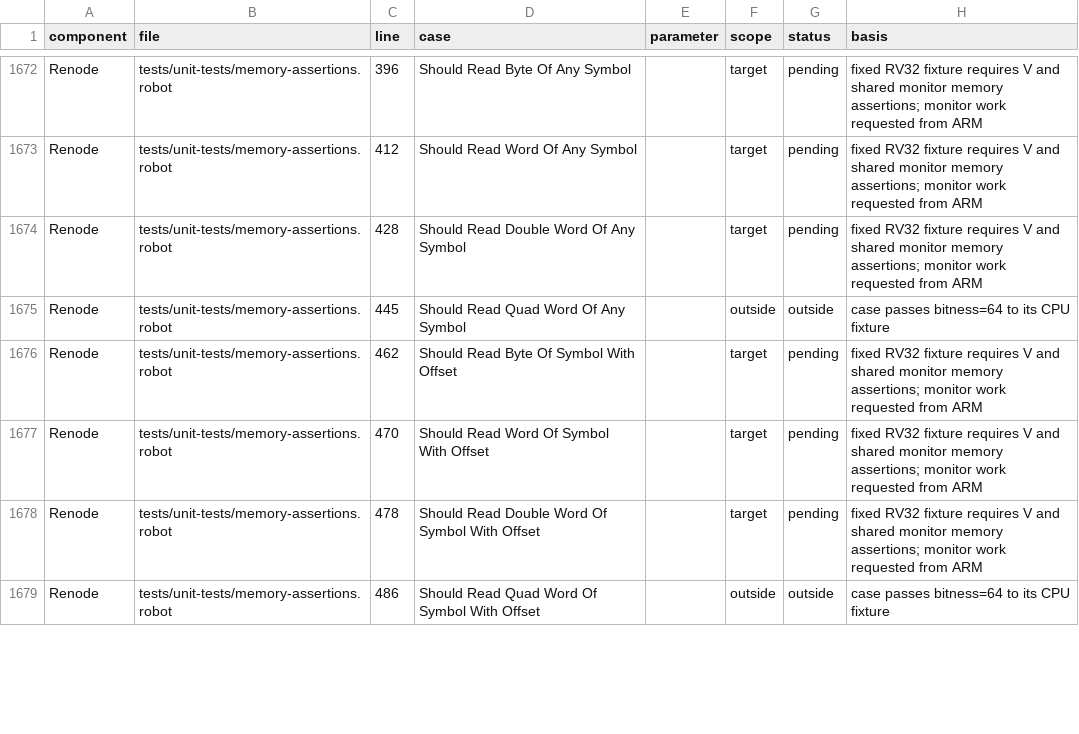
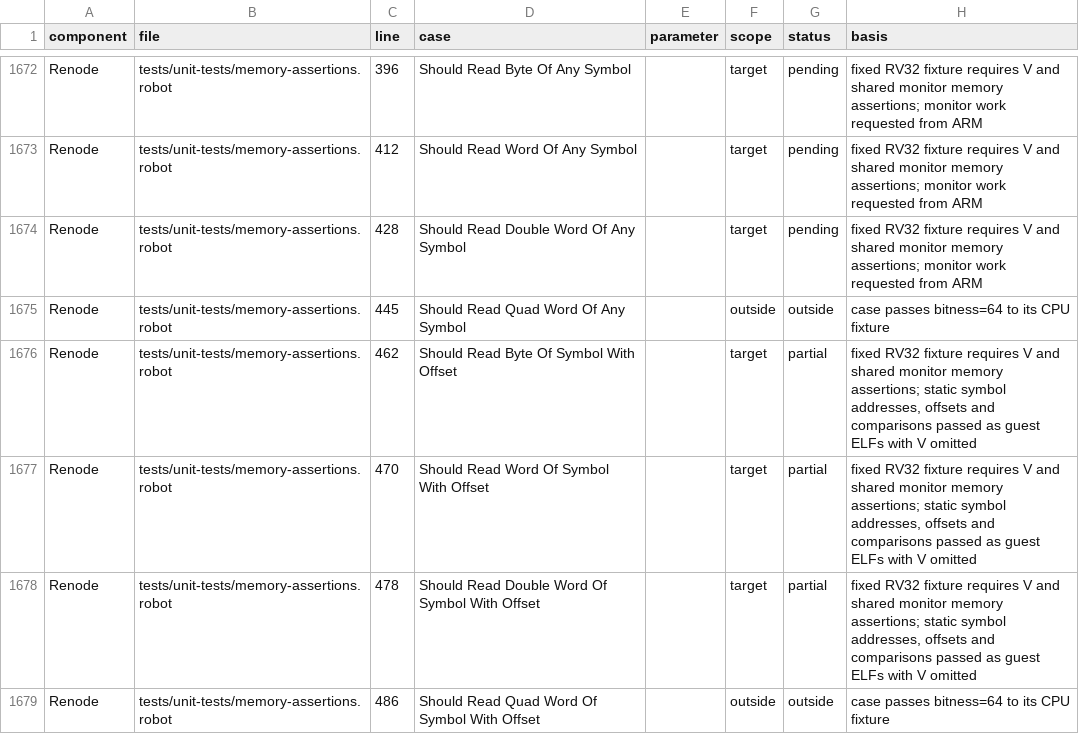
Before and after one commit to Koukyosyumei/penv, a TSV file: docs/riscv-upstream-cases.tsv, drawn as a sheet; only a part is shown, gaps mark what is left out; the diff covers the shown part only.

Commit message:
Port fixed RV32 static symbol memory cases to ELFs

```diff
--- a/docs/riscv-upstream-cases.tsv
+++ b/docs/riscv-upstream-cases.tsv
@@ -1675,5 +1675,5 @@ Renode	tests/unit-tests/memory-assertions.robot	428	Should Read Double Word Of A
 Renode	tests/unit-tests/memory-assertions.robot	445	Should Read Quad Word Of Any Symbol		outside	outside	case passes bitness=64 to its CPU fixture
-Renode	tests/unit-tests/memory-assertions.robot	462	Should Read Byte Of Symbol With Offset		target	pending	fixed RV32 fixture requires V and shared monitor memory assertions; monitor work requested from ARM
-Renode	tests/unit-tests/memory-assertions.robot	470	Should Read Word Of Symbol With Offset		target	pending	fixed RV32 fixture requires V and shared monitor memory assertions; monitor work requested from ARM
-Renode	tests/unit-tests/memory-assertions.robot	478	Should Read Double Word Of Symbol With Offset		target	pending	fixed RV32 fixture requires V and shared monitor memory assertions; monitor work requested from ARM
+Renode	tests/unit-tests/memory-assertions.robot	462	Should Read Byte Of Symbol With Offset		target	partial	fixed RV32 fixture requires V and shared monitor memory assertions; static symbol addresses, offsets and comparisons passed as guest ELFs with V omitted
+Renode	tests/unit-tests/memory-assertions.robot	470	Should Read Word Of Symbol With Offset		target	partial	fixed RV32 fixture requires V and shared monitor memory assertions; static symbol addresses, offsets and comparisons passed as guest ELFs with V omitted
+Renode	tests/unit-tests/memory-assertions.robot	478	Should Read Double Word Of Symbol With Offset		target	partial	fixed RV32 fixture requires V and shared monitor memory assertions; static symbol addresses, offsets and comparisons passed as guest ELFs with V omitted
 Renode	tests/unit-tests/memory-assertions.robot	486	Should Read Quad Word Of Symbol With Offset		outside	outside	case passes bitness=64 to its CPU fixture
```
Also changed, not shown: 18 edited cells elsewhere in this file, 3 other files.
